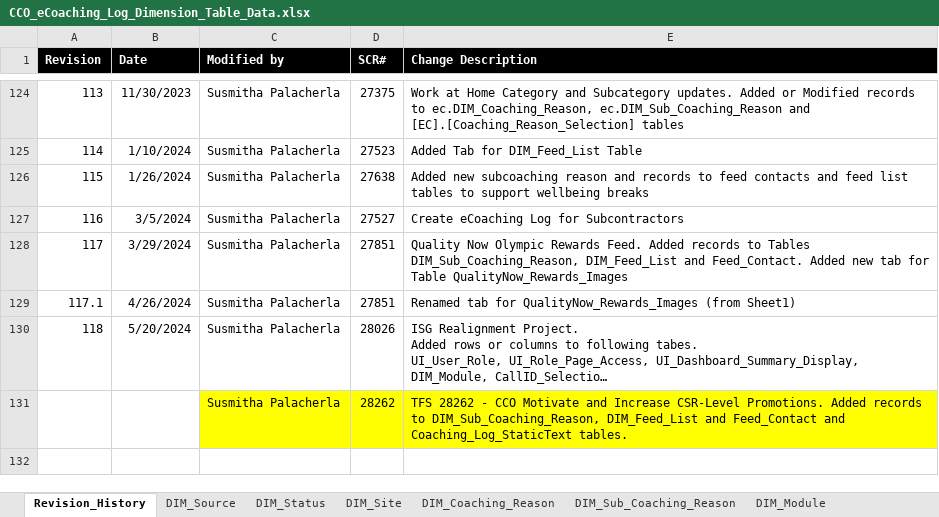
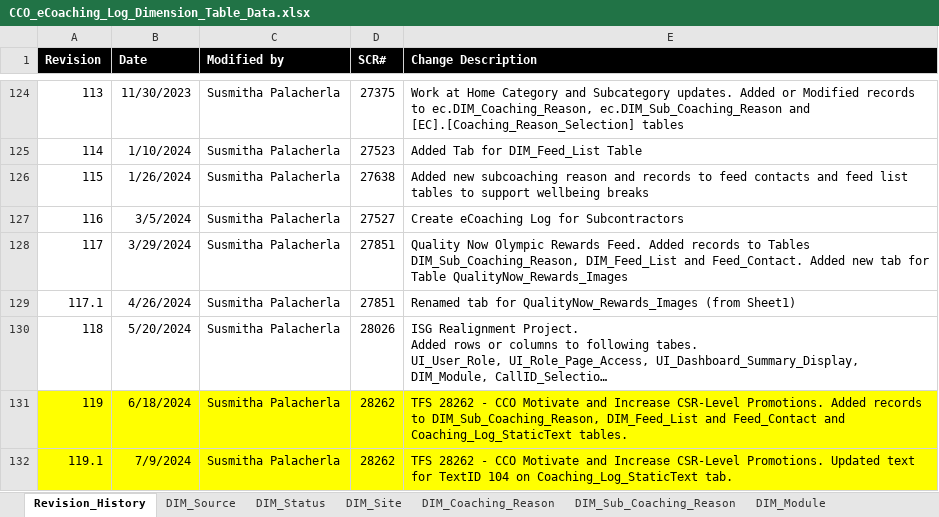
Before and after one commit to maximus-cco/eCoaching_V2_Bak, an Excel workbook: Design/DD/DB/CCO_eCoaching_Log_Dimension_Table_Data.xlsx, sheet Revision_History, drawn as a sheet; only a part is shown, gaps mark what is left out; long unchanged cells end in …; values as stored, in another font and other column widths than the file's, no borders; the diff names each change by its address in the sheet, - before the commit and + after, or states it on an @@ line.

Commit message:
TFS 28262 - CCO Motivate and Increase CSR-Level Promotions. Additional changes from V&V and UAT.
git-tfs-id: [https://tfs.omnicloud.local/tfs/cco%20program/]$/eCoaching_V2;C53995

```diff
--- a/Design/DD/DB/CCO_eCoaching_Log_Dimension_Table_Data.xlsx (sheet Revision_History)
+++ b/Design/DD/DB/CCO_eCoaching_Log_Dimension_Table_Data.xlsx (sheet Revision_History)
@@ column A (Revision) renumbered in row 131 @@
-A131:B131 fill: none
+A131:B131 fill: #FFFF00
-B131 (Date): (empty)
+B131 (Date): 6/18/2024
+row 132: 119.1 | 7/9/2024 | Susmitha Palacherla | 28262 | TFS 28262 - CCO Motivate and Increase CSR-Level Promotions. Updated text for TextID 104 on Coaching_Log_StaticText tab.
```
Also changed, not shown: sheet Coaching_Log_Static_Text, 1 other file.
